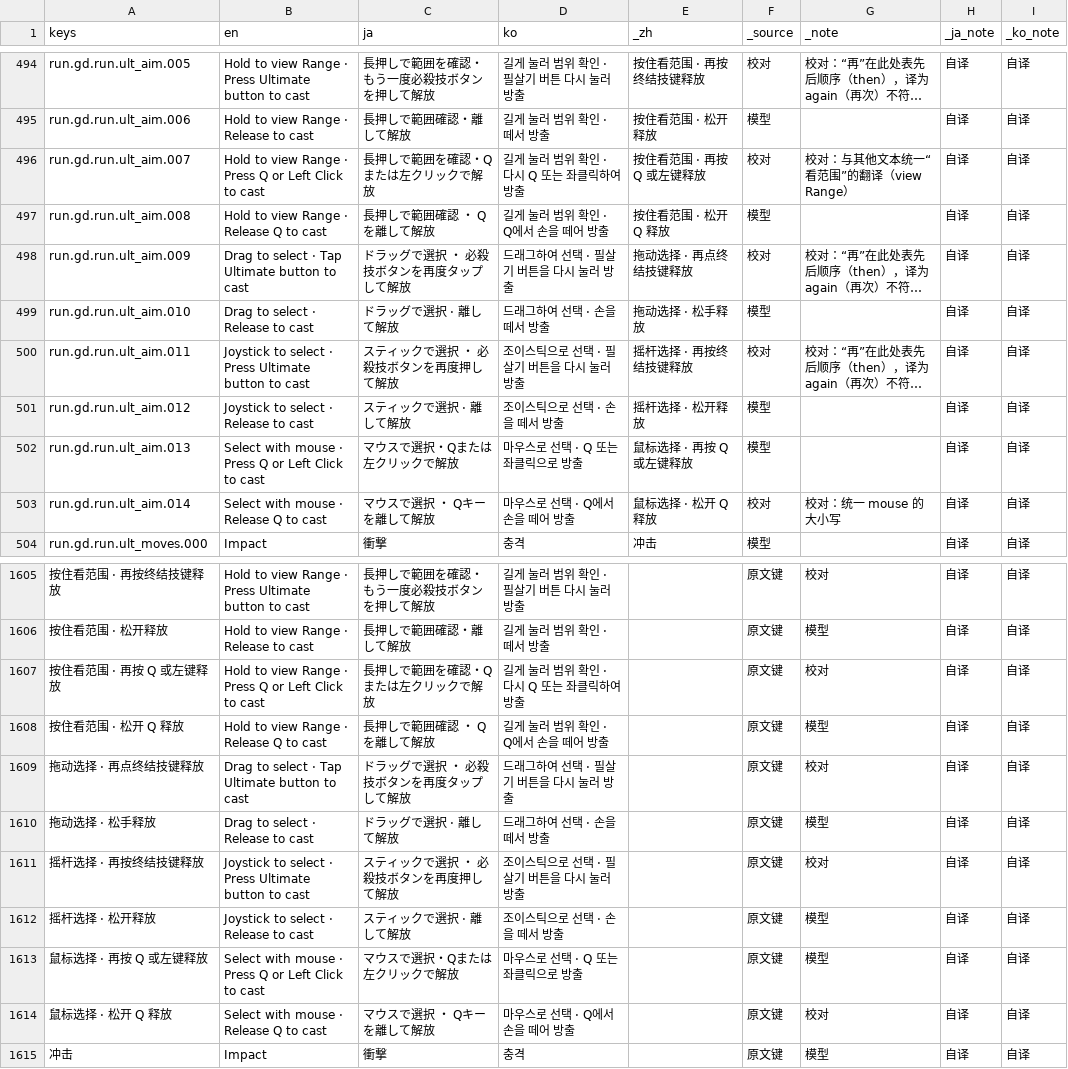
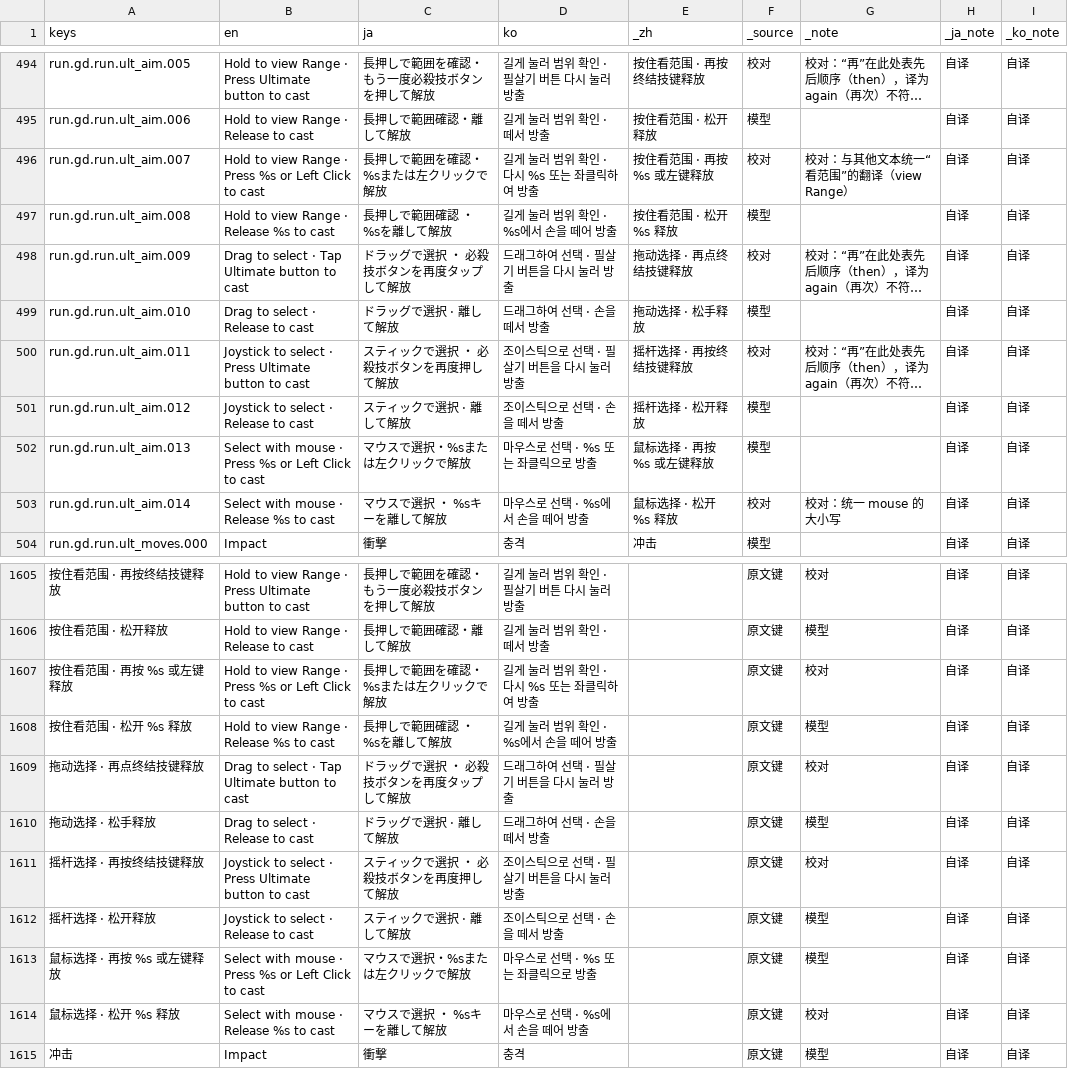
Before and after one commit to cryus-2000/ArknightsSurvivors, a CSV file: game/l10n/run.csv, drawn as a sheet; only a part is shown, gaps mark what is left out; long unchanged cells end in …; the diff names each change by its address in the sheet, - before the commit and + after, or states it on an @@ line.

```diff
--- a/game/l10n/run.csv
+++ b/game/l10n/run.csv
-B496 (en): …· Press Q or Left…
+B496 (en): …· Press %s or Left…
-C496 (ja): 長押しで範囲を確認・Qまたは左クリックで解放
+C496 (ja): 長押しで範囲を確認・%sまたは左クリックで解放
-D496 (ko): 길게 눌러 범위 확인 · 다시 Q 또는 좌클릭하여 방출
+D496 (ko): 길게 눌러 범위 확인 · 다시 %s 또는 좌클릭하여 방출
-E496 (_zh): 按住看范围 · 再按 Q 或左键释放
+E496 (_zh): 按住看范围 · 再按 %s 或左键释放
-B497 (en): Hold to view Range · Release Q to cast
+B497 (en): Hold to view Range · Release %s to cast
-C497 (ja): 長押しで範囲確認 ・ Qを離して解放
+C497 (ja): 長押しで範囲確認 ・ %sを離して解放
-D497 (ko): 길게 눌러 범위 확인 · Q에서 손을 떼어 방출
+D497 (ko): 길게 눌러 범위 확인 · %s에서 손을 떼어 방출
-E497 (_zh): 按住看范围 · 松开 Q 释放
+E497 (_zh): 按住看范围 · 松开 %s 释放
-B502 (en): …· Press Q or Left…
+B502 (en): …· Press %s or Left…
-C502 (ja): マウスで選択・Qまたは左クリックで解放
+C502 (ja): マウスで選択・%sまたは左クリックで解放
-D502 (ko): 마우스로 선택 · Q 또는 좌클릭으로 방출
+D502 (ko): 마우스로 선택 · %s 또는 좌클릭으로 방출
-E502 (_zh): 鼠标选择 · 再按 Q 或左键释放
+E502 (_zh): 鼠标选择 · 再按 %s 或左键释放
-B503 (en): Select with mouse · Release Q to cast
+B503 (en): Select with mouse · Release %s to cast
-C503 (ja): マウスで選択 ・ Qキーを離して解放
+C503 (ja): マウスで選択 ・ %sキーを離して解放
-D503 (ko): 마우스로 선택 · Q에서 손을 떼어 방출
+D503 (ko): 마우스로 선택 · %s에서 손을 떼어 방출
-E503 (_zh): 鼠标选择 · 松开 Q 释放
+E503 (_zh): 鼠标选择 · 松开 %s 释放
-A1607 (keys): 按住看范围 · 再按 Q 或左键释放
+A1607 (keys): 按住看范围 · 再按 %s 或左键释放
-B1607 (en): …· Press Q or Left…
+B1607 (en): …· Press %s or Left…
-C1607 (ja): 長押しで範囲を確認・Qまたは左クリックで解放
+C1607 (ja): 長押しで範囲を確認・%sまたは左クリックで解放
-D1607 (ko): 길게 눌러 범위 확인 · 다시 Q 또는 좌클릭하여 방출
+D1607 (ko): 길게 눌러 범위 확인 · 다시 %s 또는 좌클릭하여 방출
-A1608 (keys): 按住看范围 · 松开 Q 释放
+A1608 (keys): 按住看范围 · 松开 %s 释放
-B1608 (en): Hold to view Range · Release Q to cast
+B1608 (en): Hold to view Range · Release %s to cast
-C1608 (ja): 長押しで範囲確認 ・ Qを離して解放
+C1608 (ja): 長押しで範囲確認 ・ %sを離して解放
-D1608 (ko): 길게 눌러 범위 확인 · Q에서 손을 떼어 방출
+D1608 (ko): 길게 눌러 범위 확인 · %s에서 손을 떼어 방출
-A1613 (keys): 鼠标选择 · 再按 Q 或左键释放
+A1613 (keys): 鼠标选择 · 再按 %s 或左键释放
-B1613 (en): …· Press Q or Left…
+B1613 (en): …· Press %s or Left…
-C1613 (ja): マウスで選択・Qまたは左クリックで解放
+C1613 (ja): マウスで選択・%sまたは左クリックで解放
-D1613 (ko): 마우스로 선택 · Q 또는 좌클릭으로 방출
+D1613 (ko): 마우스로 선택 · %s 또는 좌클릭으로 방출
-A1614 (keys): 鼠标选择 · 松开 Q 释放
+A1614 (keys): 鼠标选择 · 松开 %s 释放
-B1614 (en): Select with mouse · Release Q to cast
+B1614 (en): Select with mouse · Release %s to cast
-C1614 (ja): マウスで選択 ・ Qキーを離して解放
+C1614 (ja): マウスで選択 ・ %sキーを離して解放
-D1614 (ko): 마우스로 선택 · Q에서 손을 떼어 방출
+D1614 (ko): 마우스로 선택 · %s에서 손을 떼어 방출
```
Also changed, not shown: game/l10n/ui.csv, 36 other files.
